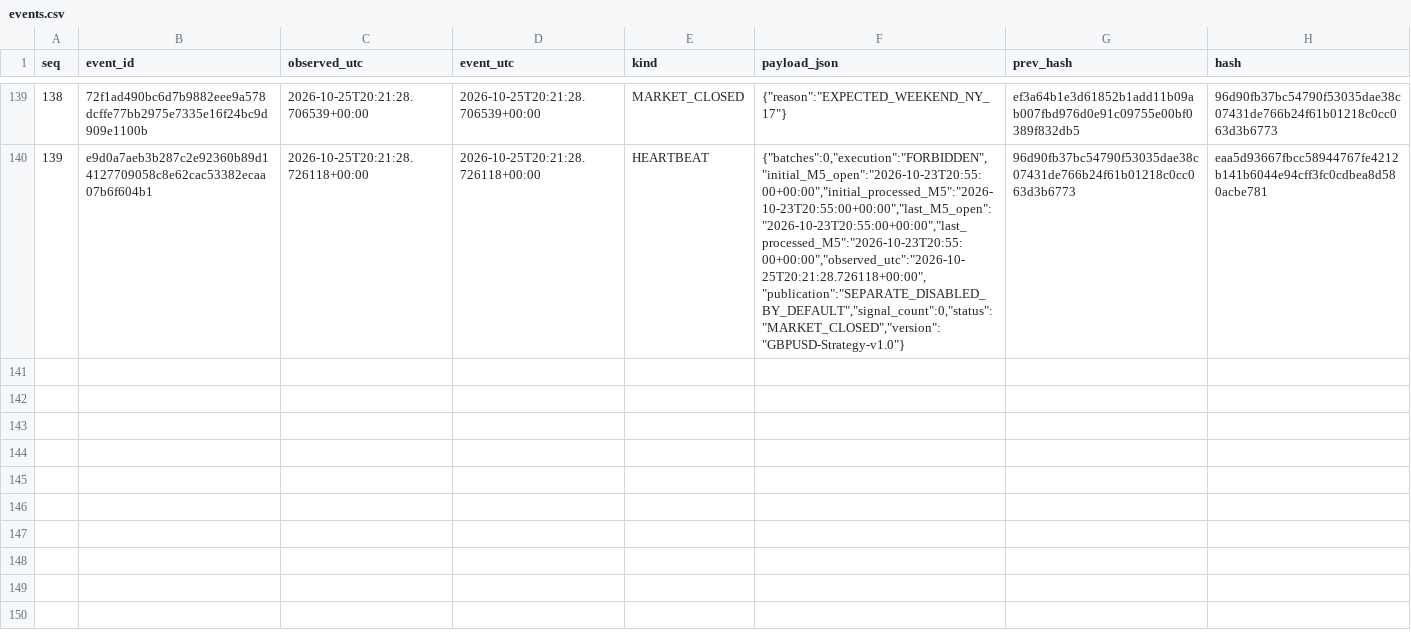
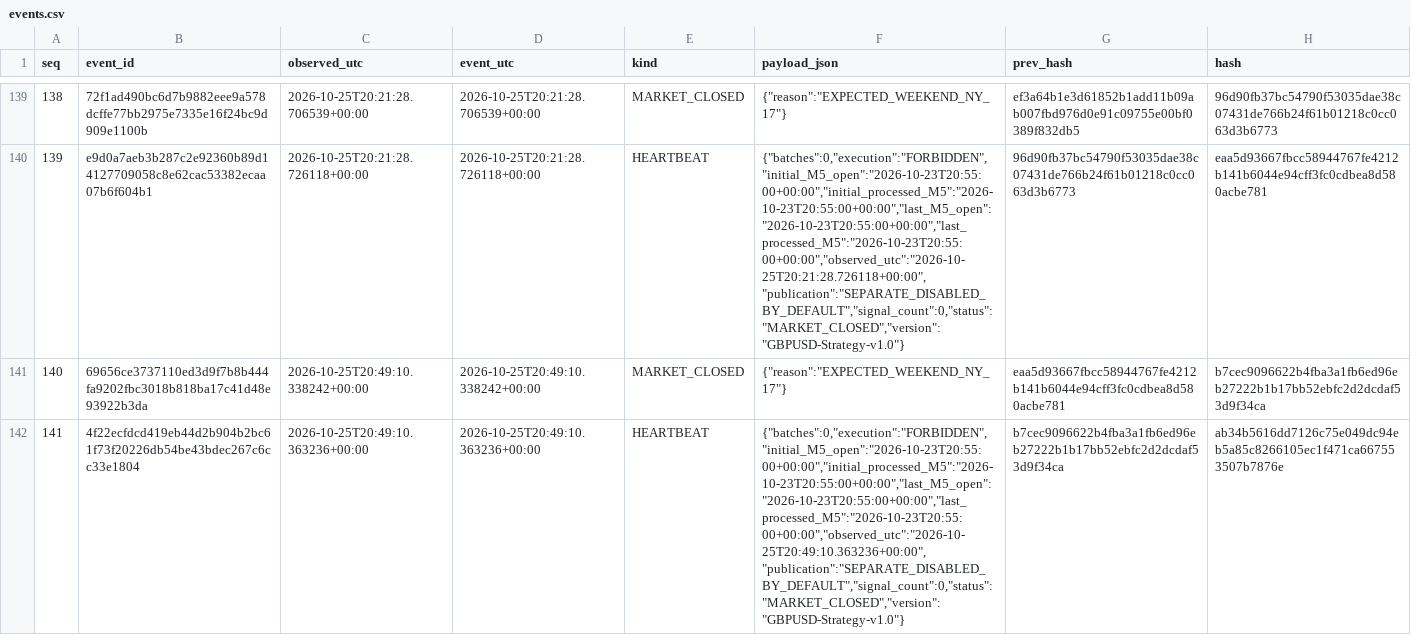
Before and after one commit to cardenm1/fx-signals-bot, a CSV file: session/events.csv, drawn as a sheet; only a part is shown, gaps mark what is left out; the diff names each change by its address in the sheet, - before the commit and + after, or states it on an @@ line.

```diff
--- a/session/events.csv
+++ b/session/events.csv
+row 141: 140 | 69656ce3737110ed3d9f7b8b444fa9202fbc3018b818ba17c41d48e93922b3da | 2026-10-25T20:49:10.338242+00:00 | 2026-10-25T20:49:10.338242+00:00 | MARKET_CLOSED | {"reason":"EXPECTED_WEEKEND_NY_17"} | eaa5d93667fbcc58944767fe4212b141b6044e94cff3fc0cdbea8d580acbe781 | b7cec9096622b4fba3a1fb6ed96eb27222b1b17bb52ebfc2d2dcdaf53d9f34ca
+row 142: 141 | 4f22ecfdcd419eb44d2b904b2bc61f73f20226db54be43bdec267c6cc33e1804 | 2026-10-25T20:49:10.363236+00:00 | 2026-10-25T20:49:10.363236+00:00 | HEARTBEAT | {"batches":0,"execution":"FORBIDDEN","initial_M5_open":"2026-10-23T20:55:00+00:00","initial_processed_M5":"2026-10-23T20:55:00+00:00","last_M5_open":"2026-10-23T20:55:00+00:00","last_processed_M5":"2026-10-23T20:55:00+00:00","observed_utc":"2026-10-25T20:49:10.363236+00:00","publication":"SEPARATE_DISABLED_BY_DEFAULT","signal_count":0,"status":"MARKET_CLOSED","version":"GBPUSD-Strategy-v1.0"} | b7cec9096622b4fba3a1fb6ed96eb27222b1b17bb52ebfc2d2dcdaf53d9f34ca | ab34b5616dd7126c75e049dc94eb5a85c8266105ec1f471ca667553507b7876e
```
Also changed, not shown: session/market.csv, session/stages.csv, 1 other file.
